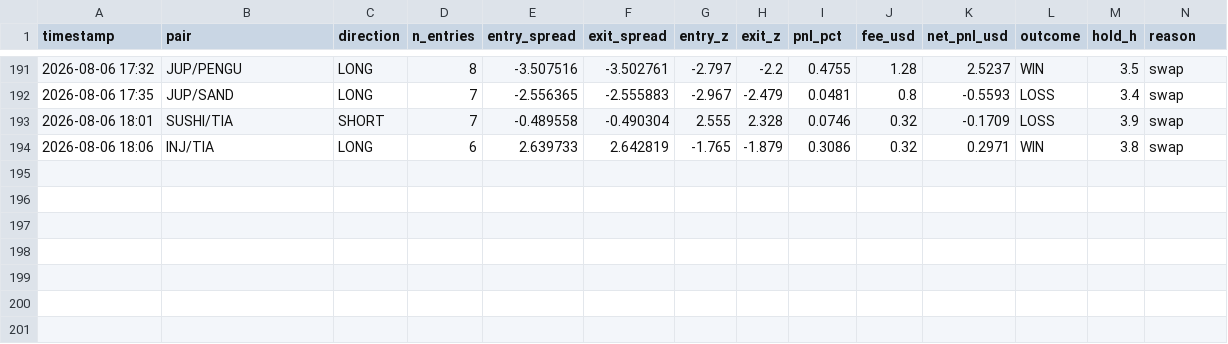
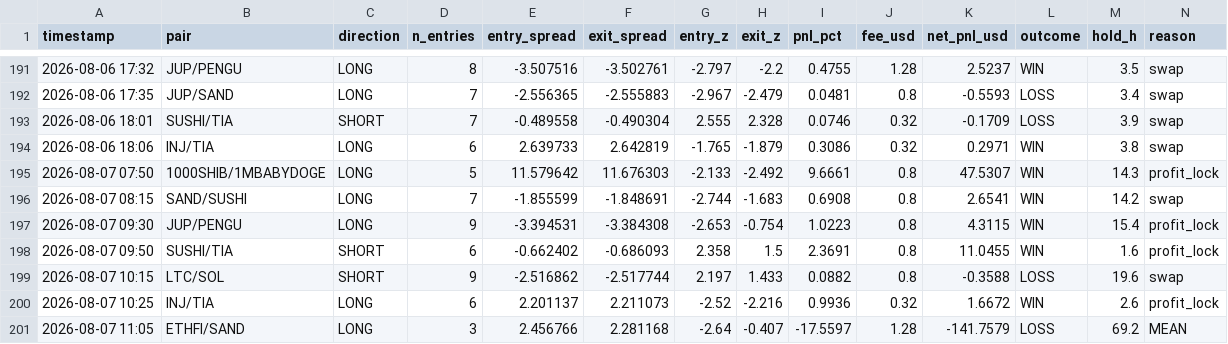
Before and after one commit to AlexeyKharin06/bots-cluster-, a CSV file: memory/trade/paper_v1/paper_trades_N.csv, drawn as a sheet; only a part is shown, gaps mark what is left out; rows hold the shown columns only; the diff names each change by its address in the sheet, - before the commit and + after, or states it on an @@ line.

Commit message:
trade paper_v1 auto 2026-08-07_12:17

```diff
--- a/memory/trade/paper_v1/paper_trades_N.csv
+++ b/memory/trade/paper_v1/paper_trades_N.csv
+row 195: 2026-08-07 07:50 | 1000SHIB/1MBABYDOGE | LONG | 5 | 11.579642 | 11.676303 | -2.133 | -2.492 | 9.6661 | 0.8 | 47.5307 | WIN | 14.3 | profit_lock
+row 196: 2026-08-07 08:15 | SAND/SUSHI | LONG | 7 | -1.855599 | -1.848691 | -2.744 | -1.683 | 0.6908 | 0.8 | 2.6541 | WIN | 14.2 | swap
+row 197: 2026-08-07 09:30 | JUP/PENGU | LONG | 9 | -3.394531 | -3.384308 | -2.653 | -0.754 | 1.0223 | 0.8 | 4.3115 | WIN | 15.4 | profit_lock
+row 198: 2026-08-07 09:50 | SUSHI/TIA | SHORT | 6 | -0.662402 | -0.686093 | 2.358 | 1.5 | 2.3691 | 0.8 | 11.0455 | WIN | 1.6 | profit_lock
+row 199: 2026-08-07 10:15 | LTC/SOL | SHORT | 9 | -2.516862 | -2.517744 | 2.197 | 1.433 | 0.0882 | 0.8 | -0.3588 | LOSS | 19.6 | swap
+row 200: 2026-08-07 10:25 | INJ/TIA | LONG | 6 | 2.201137 | 2.211073 | -2.52 | -2.216 | 0.9936 | 0.32 | 1.6672 | WIN | 2.6 | profit_lock
+row 201: 2026-08-07 11:05 | ETHFI/SAND | LONG | 3 | 2.456766 | 2.281168 | -2.64 | -0.407 | -17.5597 | 1.28 | -141.7579 | LOSS | 69.2 | MEAN
```
Also changed, not shown: memory/trade/paper_v1/paper_trades_P.csv, memory/trade/paper_v1/paper_trades_breakout.csv, 12 other files.
